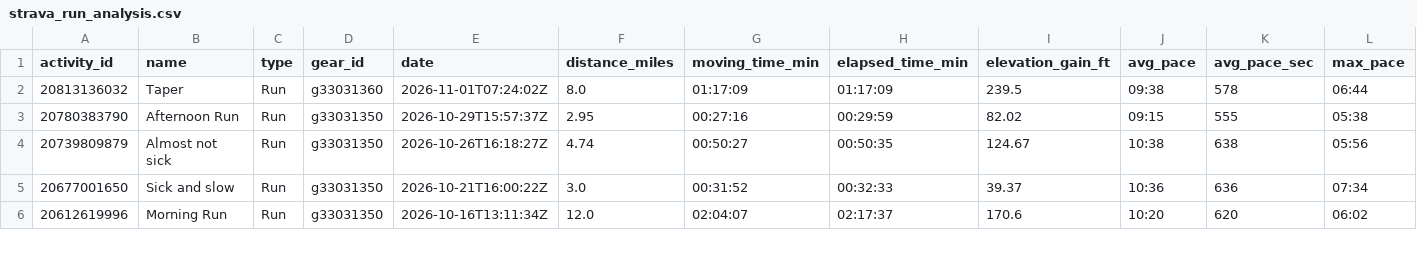
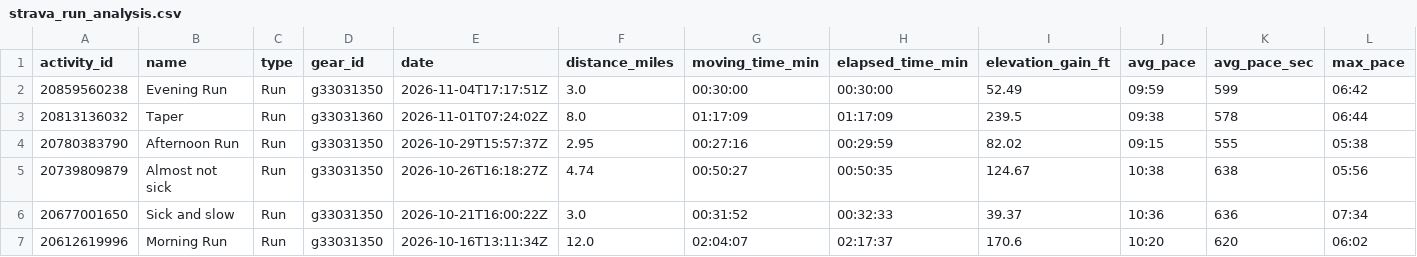
Before and after one commit to sboissel/strava-analytics, a CSV file: data/activities/strava_run_analysis.csv, drawn as a sheet; only a part is shown; rows hold the shown columns only; the diff names each change by its address in the sheet, - before the commit and + after, or states it on an @@ line.

Commit message:
chore: daily Strava data sync

```diff
--- a/data/activities/strava_run_analysis.csv
+++ b/data/activities/strava_run_analysis.csv
+row 2: 20859560238 | Evening Run | Run | g33031350 | 2026-11-04T17:17:51Z | 3.0 | 00:30:00 | 00:30:00 | 52.49 | 09:59 | 599 | 06:42
```
Also changed, not shown: data/activities/strava_run_pace_analysis.csv, 1 other file.
